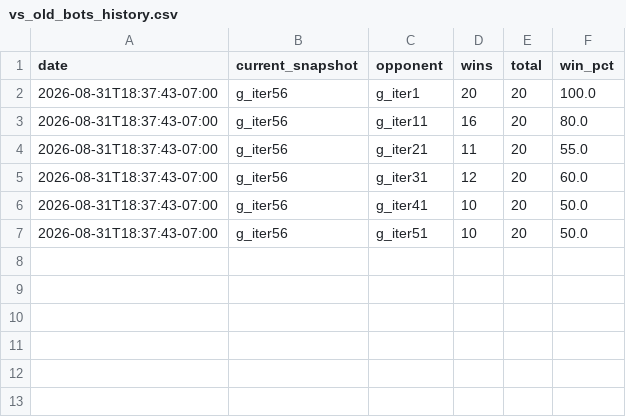
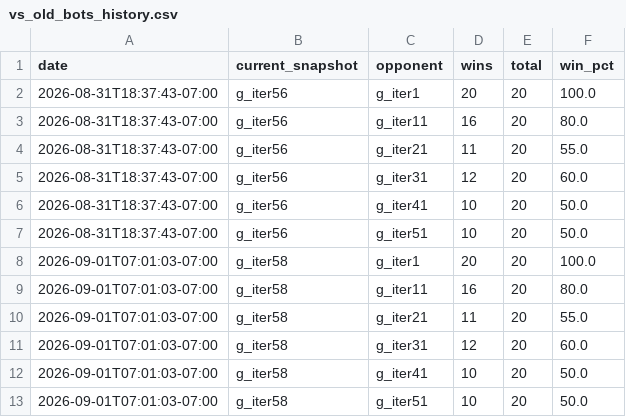
Before and after one commit to terryvanbelle/battlecode22-vibe, a CSV file: progress/vs_old_bots_history.csv, drawn as a sheet; the diff names each change by its address in the sheet, - before the commit and + after, or states it on an @@ line.

```diff
--- a/progress/vs_old_bots_history.csv
+++ b/progress/vs_old_bots_history.csv
+row 8: 2026-09-01T07:01:03-07:00 | g_iter58 | g_iter1 | 20 | 20 | 100.0
+row 9: 2026-09-01T07:01:03-07:00 | g_iter58 | g_iter11 | 16 | 20 | 80.0
+row 10: 2026-09-01T07:01:03-07:00 | g_iter58 | g_iter21 | 11 | 20 | 55.0
+row 11: 2026-09-01T07:01:03-07:00 | g_iter58 | g_iter31 | 12 | 20 | 60.0
+row 12: 2026-09-01T07:01:03-07:00 | g_iter58 | g_iter41 | 10 | 20 | 50.0
+row 13: 2026-09-01T07:01:03-07:00 | g_iter58 | g_iter51 | 10 | 20 | 50.0
```
Also changed, not shown: 1 other file.
